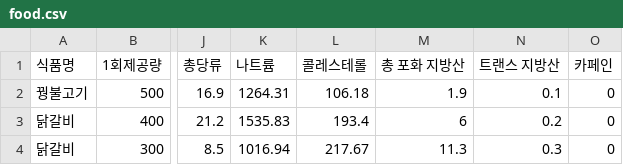
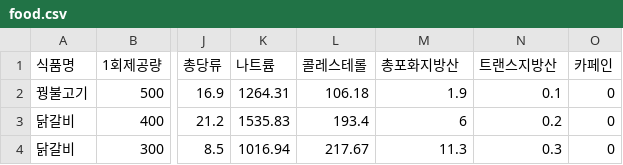
Before and after one commit to neoman-omyeon-go/BigsasimiServer, a CSV file: etcetera/food.csv, drawn as a sheet; only a part is shown, gaps mark what is left out; the diff names each change by its address in the sheet, - before the commit and + after, or states it on an @@ line.

```diff
--- a/etcetera/food.csv
+++ b/etcetera/food.csv
-M1: 총 포화 지방산
+M1: 총포화지방산
-N1: 트랜스 지방산
+N1: 트랜스지방산
```
Also changed, not shown: 4 other files.
